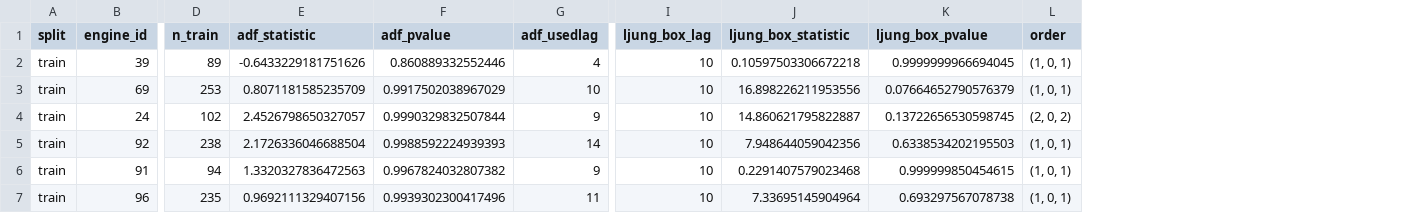
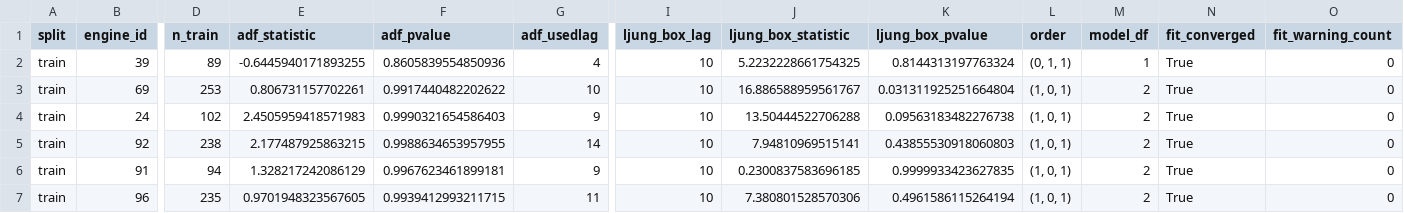
Before and after one commit to ti014/tinasa-cmapss-rul-prediction, a CSV file: outputs/timeseries/tables/diagnostics.csv, drawn as a sheet; only a part is shown, gaps mark what is left out; the diff covers the shown part only; the diff names each change by its address in the sheet, - before the commit and + after, or states it on an @@ line.

Commit message:
feat: implement early warning, timeseries baselines, and finalize report
- Add early_warning.py for threshold-based warnings and warning trajectories.

- Add baselines.py for timeseries forecasting comparisons.

- Update LaTeX report with finalized results, discussion, conclusion, and appendix.

- Update READMEs and artifact documentation to reflect new capabilities.

- Update modeling and timeseries artifacts (metrics, figures, parameters).

- Add tests for early warning and update existing tests.

```diff
--- a/outputs/timeseries/tables/diagnostics.csv
+++ b/outputs/timeseries/tables/diagnostics.csv
+column M (model_df), rows 2-7: 1 | 2 | 2 | 2 | 2 | 2
+column N (fit_converged), rows 2-7: all True
+column O (fit_warning_count), rows 2-7: all 0
-E2 (adf_statistic): -0.6433229181751626
+E2 (adf_statistic): -0.6445940171893255
-F2 (adf_pvalue): 0.860889332552446
+F2 (adf_pvalue): 0.8605839554850936
-J2 (ljung_box_statistic): 0.10597503306672218
+J2 (ljung_box_statistic): 5.2232228661754325
-K2 (ljung_box_pvalue): 0.9999999966694045
+K2 (ljung_box_pvalue): 0.8144313197763324
-L2 (order): (1, 0, 1)
+L2 (order): (0, 1, 1)
-E3 (adf_statistic): 0.8071181585235709
+E3 (adf_statistic): 0.806731157702261
-F3 (adf_pvalue): 0.9917502038967029
+F3 (adf_pvalue): 0.9917440482202622
-J3 (ljung_box_statistic): 16.898226211953556
+J3 (ljung_box_statistic): 16.886588959561767
-K3 (ljung_box_pvalue): 0.07664652790576379
+K3 (ljung_box_pvalue): 0.031311925251664804
-E4 (adf_statistic): 2.4526798650327057
+E4 (adf_statistic): 2.4505959418571983
-F4 (adf_pvalue): 0.9990329832507844
+F4 (adf_pvalue): 0.9990321654586403
-J4 (ljung_box_statistic): 14.860621795822887
+J4 (ljung_box_statistic): 13.50444522706288
-K4 (ljung_box_pvalue): 0.13722656530598745
+K4 (ljung_box_pvalue): 0.09563183482276738
-L4 (order): (2, 0, 2)
+L4 (order): (1, 0, 1)
-E5 (adf_statistic): 2.1726336046688504
+E5 (adf_statistic): 2.177487925863215
-F5 (adf_pvalue): 0.9988592224939393
+F5 (adf_pvalue): 0.9988634653957955
-J5 (ljung_box_statistic): 7.948644059042356
+J5 (ljung_box_statistic): 7.94810969515141
-K5 (ljung_box_pvalue): 0.6338534202195503
+K5 (ljung_box_pvalue): 0.43855530918060803
-E6 (adf_statistic): 1.3320327836472563
+E6 (adf_statistic): 1.328217242086129
-F6 (adf_pvalue): 0.9967824032807382
+F6 (adf_pvalue): 0.9967623461899181
-J6 (ljung_box_statistic): 0.2291407579023468
+J6 (ljung_box_statistic): 0.2300837583696185
-K6 (ljung_box_pvalue): 0.999999850454615
+K6 (ljung_box_pvalue): 0.9999933423627835
-E7 (adf_statistic): 0.9692111329407156
+E7 (adf_statistic): 0.9701948323567605
-F7 (adf_pvalue): 0.9939302300417496
+F7 (adf_pvalue): 0.9939412993211715
-J7 (ljung_box_statistic): 7.33695145904964
+J7 (ljung_box_statistic): 7.380801528570306
-K7 (ljung_box_pvalue): 0.693297567078738
+K7 (ljung_box_pvalue): 0.4961586115264194
```
Also changed, not shown: 16 edited cells elsewhere in this file, outputs/timeseries/tables/forecast_metrics.csv, 53 other files.
